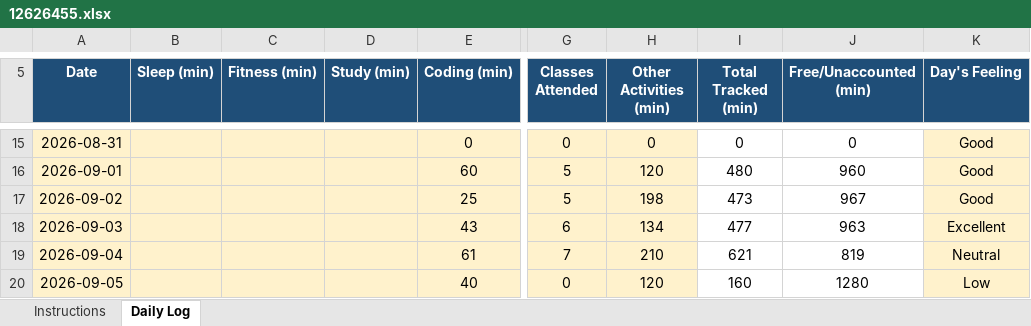
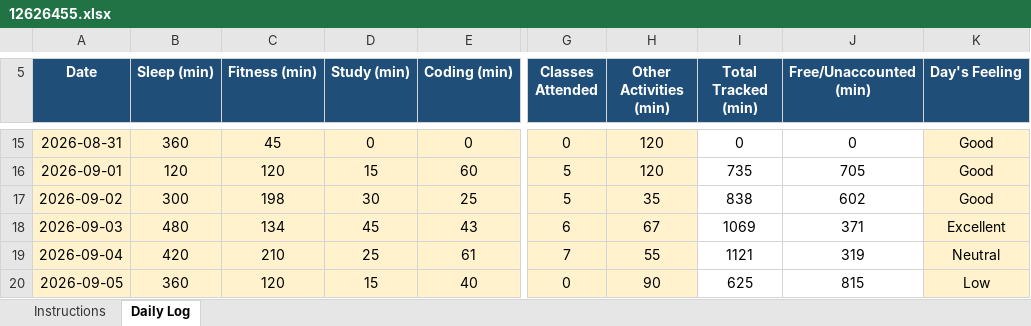
Before and after one commit to Jatin-jay-31/12626455D2635, an Excel workbook: 12626455.xlsx, sheet Daily Log, drawn as a sheet; only a part is shown, gaps mark what is left out; values as stored, in another font and other column widths than the file's, no borders; conditional formats not drawn; the diff covers the shown part only; the diff names each change by its address in the sheet, - before the commit and + after, or states it on an @@ line.

```diff
--- a/12626455.xlsx (sheet Daily Log)
+++ b/12626455.xlsx (sheet Daily Log)
-B15 (Sleep (min)): (empty)
+B15 (Sleep (min)): 360
-C15 (Fitness (min)): (empty)
+C15 (Fitness (min)): 45
-D15 (Study (min)): (empty)
+D15 (Study (min)): 0
-H15 (Other Activities (min)): 0
+H15 (Other Activities (min)): 120
-B16 (Sleep (min)): (empty)
+B16 (Sleep (min)): 120
-C16 (Fitness (min)): (empty)
+C16 (Fitness (min)): 120
-D16 (Study (min)): (empty)
+D16 (Study (min)): 15
-I16 (Total Tracked (min)): 480
+I16 (Total Tracked (min)): 735
-J16 (Free/Unaccounted (min)): 960
+J16 (Free/Unaccounted (min)): 705
-B17 (Sleep (min)): (empty)
+B17 (Sleep (min)): 300
-C17 (Fitness (min)): (empty)
+C17 (Fitness (min)): 198
-D17 (Study (min)): (empty)
+D17 (Study (min)): 30
-H17 (Other Activities (min)): 198
+H17 (Other Activities (min)): 35
-I17 (Total Tracked (min)): 473
+I17 (Total Tracked (min)): 838
-J17 (Free/Unaccounted (min)): 967
+J17 (Free/Unaccounted (min)): 602
-B18 (Sleep (min)): (empty)
+B18 (Sleep (min)): 480
-C18 (Fitness (min)): (empty)
+C18 (Fitness (min)): 134
-D18 (Study (min)): (empty)
+D18 (Study (min)): 45
-H18 (Other Activities (min)): 134
+H18 (Other Activities (min)): 67
-I18 (Total Tracked (min)): 477
+I18 (Total Tracked (min)): 1069
-J18 (Free/Unaccounted (min)): 963
+J18 (Free/Unaccounted (min)): 371
-B19 (Sleep (min)): (empty)
+B19 (Sleep (min)): 420
-C19 (Fitness (min)): (empty)
+C19 (Fitness (min)): 210
-D19 (Study (min)): (empty)
+D19 (Study (min)): 25
-H19 (Other Activities (min)): 210
+H19 (Other Activities (min)): 55
-I19 (Total Tracked (min)): 621
+I19 (Total Tracked (min)): 1121
-J19 (Free/Unaccounted (min)): 819
+J19 (Free/Unaccounted (min)): 319
-B20 (Sleep (min)): (empty)
+B20 (Sleep (min)): 360
-C20 (Fitness (min)): (empty)
+C20 (Fitness (min)): 120
-D20 (Study (min)): (empty)
+D20 (Study (min)): 15
-H20 (Other Activities (min)): 120
+H20 (Other Activities (min)): 90
-I20 (Total Tracked (min)): 160
+I20 (Total Tracked (min)): 625
-J20 (Free/Unaccounted (min)): 1280
+J20 (Free/Unaccounted (min)): 815
```
Also changed, not shown: 2 added rows and 109 edited cells elsewhere in this sheet, 1 other file.
